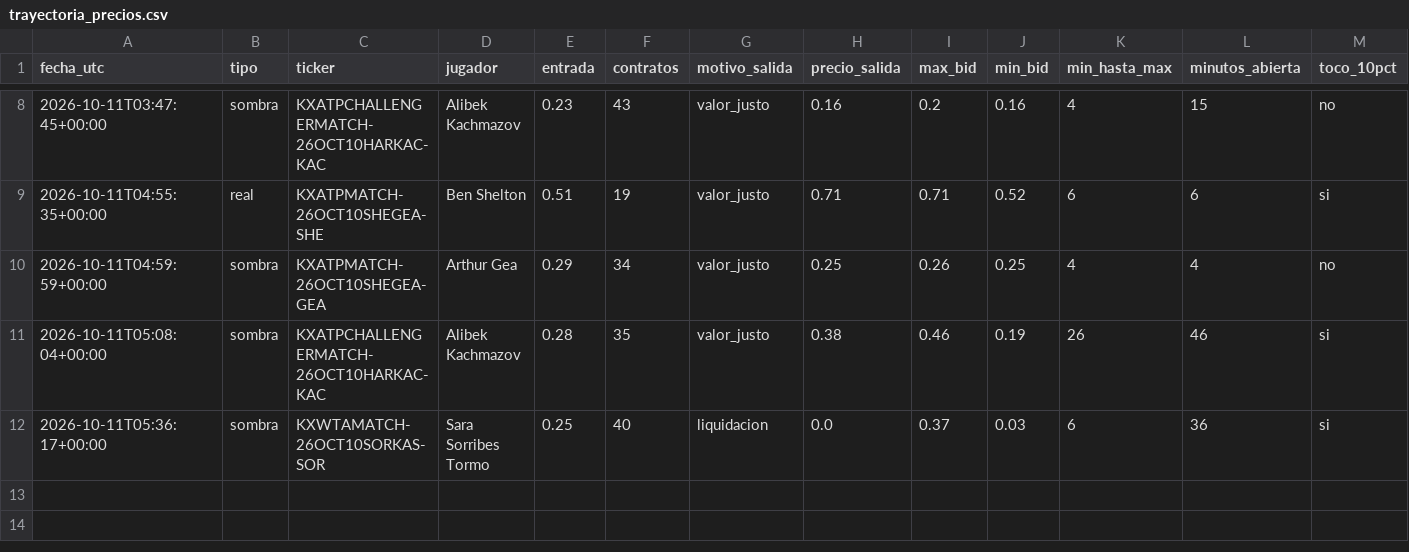
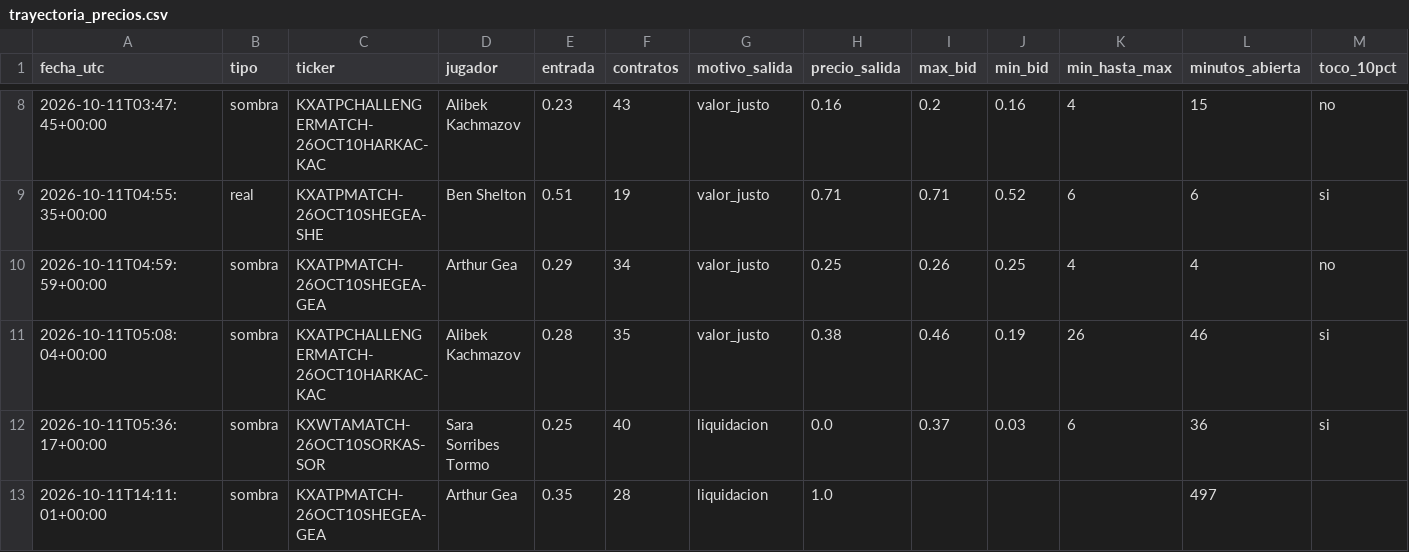
Before and after one commit to dineroforever/tenis-alertas, a CSV file: trayectoria_precios.csv, drawn as a sheet; only a part is shown, gaps mark what is left out; rows hold the shown columns only; the diff names each change by its address in the sheet, - before the commit and + after, or states it on an @@ line.

```diff
--- a/trayectoria_precios.csv
+++ b/trayectoria_precios.csv
+row 13: 2026-10-11T14:11:01+00:00 | sombra | KXATPMATCH-26OCT10SHEGEA-GEA | Arthur Gea | 0.35 | 28 | liquidacion | 1.0 |  |  |  | 497
```
Also changed, not shown: candidatos.csv, sombra_entradas.csv, 4 other files.
